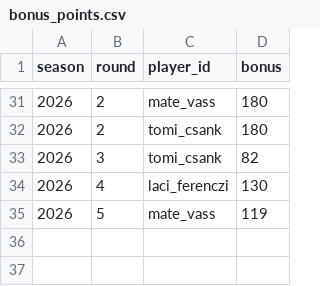
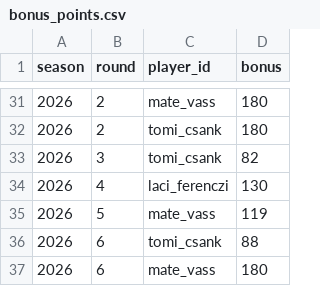
Before and after one commit to material1999/csukadarts, a CSV file: public/results/bonus_points.csv, drawn as a sheet; only a part is shown, gaps mark what is left out.

Commit message:
added 2026 round 6 results

```diff
--- a/public/results/bonus_points.csv
+++ b/public/results/bonus_points.csv
@@ -35 +35,3 @@ season;round;player_id;bonus
 2026;5;mate_vass;119
+2026;6;tomi_csank;88
+2026;6;mate_vass;180
```
Also changed, not shown: src/assets/players/player_bio.csv, 1 other file.
